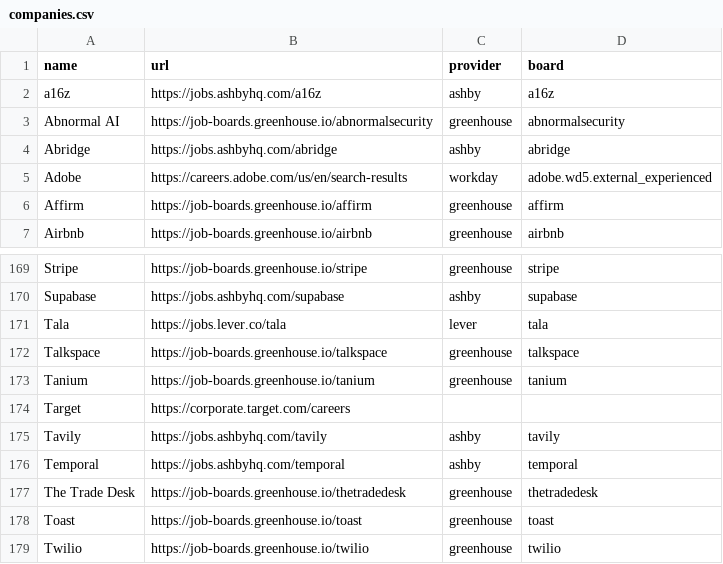
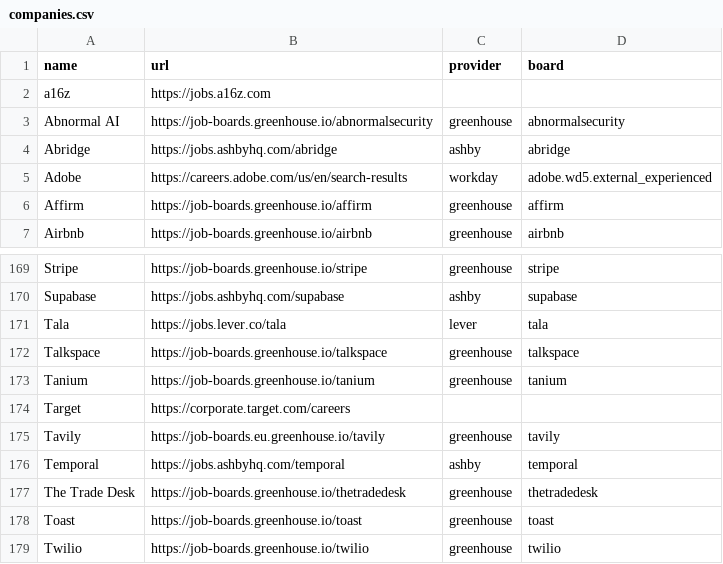
Before and after one commit to DarshanH2005/Job-Scout, a CSV file: scout/companies.csv, drawn as a sheet; only a part is shown, gaps mark what is left out.

```diff
--- a/scout/companies.csv
+++ b/scout/companies.csv
@@ -1,3 +1,3 @@
 name,url,provider,board
-a16z,https://jobs.ashbyhq.com/a16z,ashby,a16z
+a16z,https://jobs.a16z.com,,
 Abnormal AI,https://job-boards.greenhouse.io/abnormalsecurity,greenhouse,abnormalsecurity
@@ -174,3 +174,3 @@ Tanium,https://job-boards.greenhouse.io/tanium,greenhouse,tanium
 Target,https://corporate.target.com/careers,,
-Tavily,https://jobs.ashbyhq.com/tavily,ashby,tavily
+Tavily,https://job-boards.eu.greenhouse.io/tavily,greenhouse,tavily
 Temporal,https://jobs.ashbyhq.com/temporal,ashby,temporal
```
Also changed, not shown: 10 other files.
